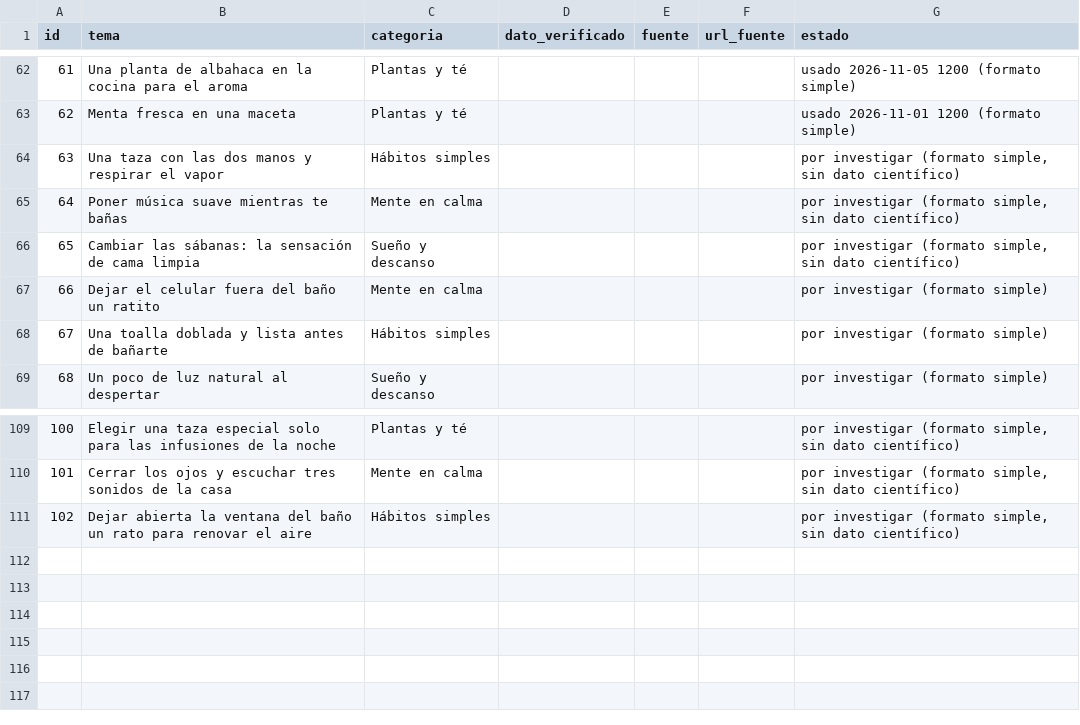
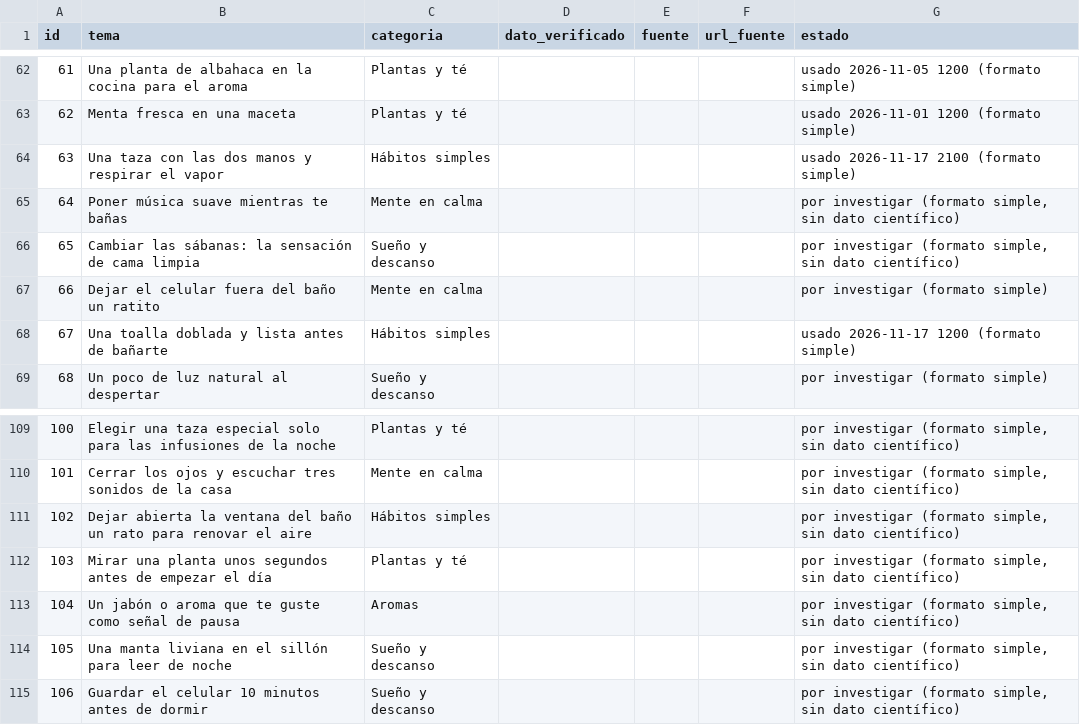
Before and after one commit to p1np0n/opa-posts, a CSV file: sose/db/banco_ideas.csv, drawn as a sheet; only a part is shown, gaps mark what is left out.

```diff
--- a/sose/db/banco_ideas.csv
+++ b/sose/db/banco_ideas.csv
@@ -63,3 +63,3 @@ id,tema,categoria,dato_verificado,fuente,url_fuente,estado
 62,Menta fresca en una maceta,Plantas y té,,,,usado 2026-11-01 1200 (formato simple)
-63,Una taza con las dos manos y respirar el vapor,Hábitos simples,,,,"por investigar (formato simple, sin dato científico)"
+63,Una taza con las dos manos y respirar el vapor,Hábitos simples,,,,usado 2026-11-17 2100 (formato simple)
 64,Poner música suave mientras te bañas,Mente en calma,,,,"por investigar (formato simple, sin dato científico)"
@@ -67,3 +67,3 @@ id,tema,categoria,dato_verificado,fuente,url_fuente,estado
 66,Dejar el celular fuera del baño un ratito,Mente en calma,,,,por investigar (formato simple)
-67,Una toalla doblada y lista antes de bañarte,Hábitos simples,,,,por investigar (formato simple)
+67,Una toalla doblada y lista antes de bañarte,Hábitos simples,,,,usado 2026-11-17 1200 (formato simple)
 68,Un poco de luz natural al despertar,Sueño y descanso,,,,por investigar (formato simple)
@@ -111 +111,5 @@ id,tema,categoria,dato_verificado,fuente,url_fuente,estado
 102,Dejar abierta la ventana del baño un rato para renovar el aire,Hábitos simples,,,,"por investigar (formato simple, sin dato científico)"
+103,Mirar una planta unos segundos antes de empezar el día,Plantas y té,,,,"por investigar (formato simple, sin dato científico)"
+104,Un jabón o aroma que te guste como señal de pausa,Aromas,,,,"por investigar (formato simple, sin dato científico)"
+105,Una manta liviana en el sillón para leer de noche,Sueño y descanso,,,,"por investigar (formato simple, sin dato científico)"
+106,Guardar el celular 10 minutos antes de dormir,Sueño y descanso,,,,"por investigar (formato simple, sin dato científico)"
```
Also changed, not shown: sose/db/publicaciones.csv, 8 other files.
